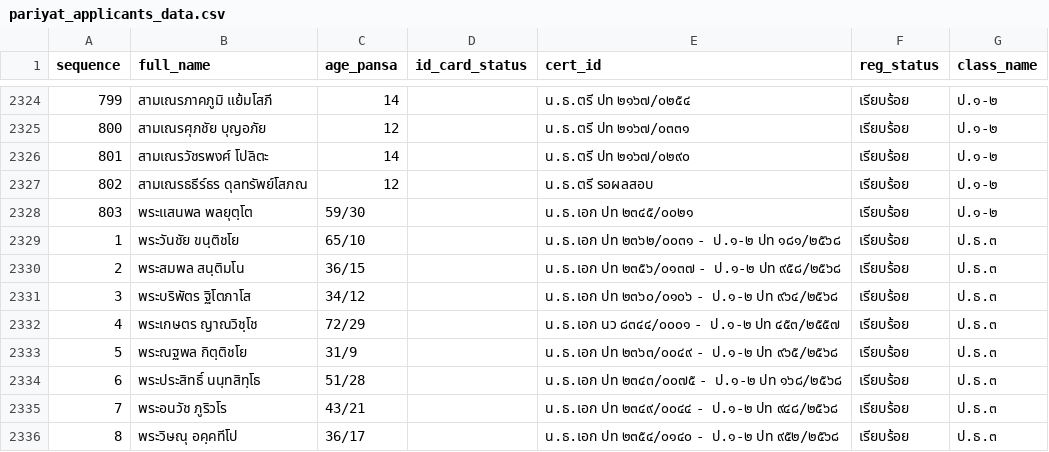
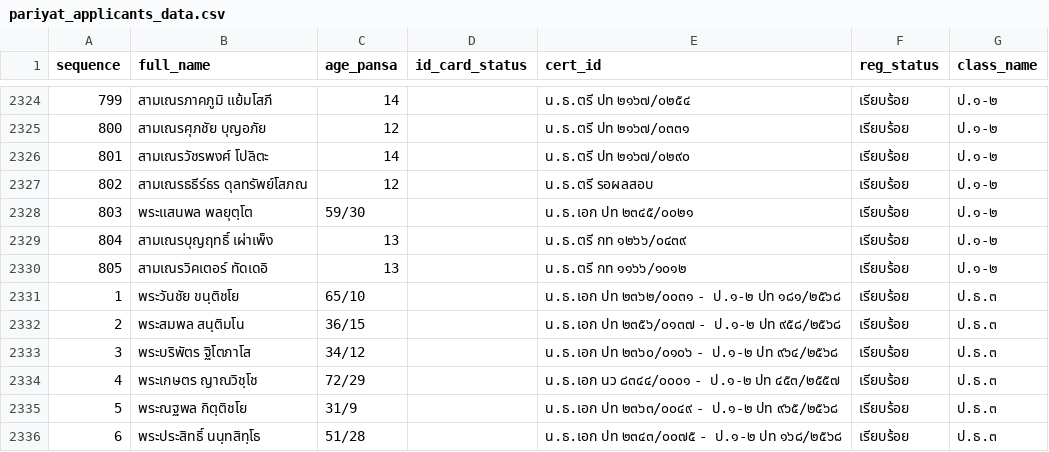
Before and after one commit to Kanjin22/pariyat-search-project, a CSV file: data/pariyat_applicants_data.csv, drawn as a sheet; only a part is shown, gaps mark what is left out; the shorter side is filled out with more unchanged rows.

Commit message:
Update pariyat_applicants_data.csv

```diff
--- a/data/pariyat_applicants_data.csv
+++ b/data/pariyat_applicants_data.csv
@@ -2328,2 +2328,4 @@
 803,พระแสนพล พลยุตฺโต,59/30,,น.ธ.เอก ปท ๒๓๔๕/๐๐๒๑,เรียบร้อย,ป.๑-๒
+804,สามเณรบุญฤทธิ์ เผ่าเพ็ง,13,,น.ธ.ตรี กท ๑๒๖๖/๐๔๓๙,เรียบร้อย,ป.๑-๒
+805,สามเณรวิคเตอร์ ทัดเดอิ,13,,น.ธ.ตรี กท ๑๑๖๖/๑๐๑๒,เรียบร้อย,ป.๑-๒
 1,พระวันชัย ขนฺติชโย,65/10,,น.ธ.เอก ปท ๒๓๖๒/๐๐๓๑ - ป.๑-๒ ปท ๑๘๑/๒๕๖๘,เรียบร้อย,ป.ธ.๓
```
